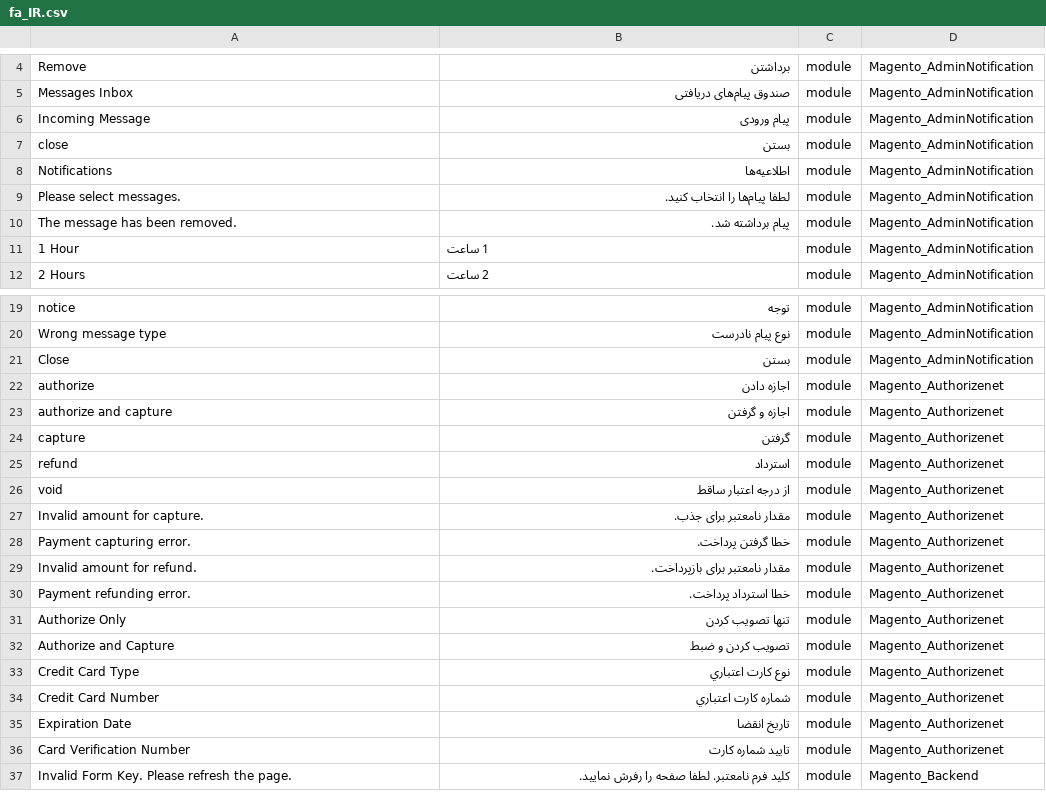
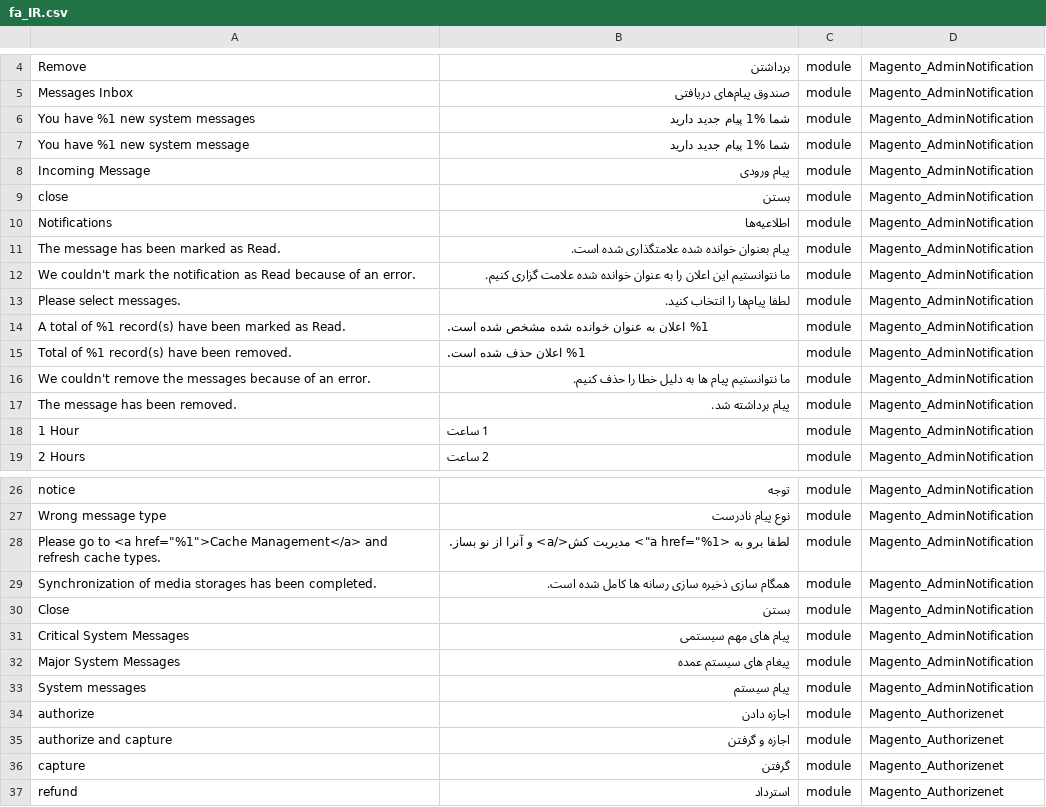
Before and after one commit to Magento2Translations/language_fa_ir, a CSV file: fa_IR.csv, drawn as a sheet; only a part is shown, gaps mark what is left out; the shorter side is filled out with more unchanged rows; the diff names each change by its address in the sheet, - before the commit and + after, or states it on an @@ line.

```diff
--- a/fa_IR.csv
+++ b/fa_IR.csv
+row 6: You have %1 new system messages | شما %1 پیام جدید دارید | module | Magento_AdminNotification
+row 7: You have %1 new system message | شما %1 پیام جدید دارید | module | Magento_AdminNotification
+row 11: The message has been marked as Read. | پیام بعنوان خوانده شده علامتگذاری شده است. | module | Magento_AdminNotification
+row 12: We couldn't mark the notification as Read because of an error. | ما نتوانستیم این اعلان را به عنوان خوانده شده علامت گزاری کنیم. | module | Magento_AdminNotification
+row 14: A total of %1 record(s) have been marked as Read. | %1 اعلان به عنوان خوانده شده مشخص شده است. | module | Magento_AdminNotification
+row 15: Total of %1 record(s) have been removed. | %1 اعلان حذف شده است. | module | Magento_AdminNotification
+row 16: We couldn't remove the messages because of an error. | ما نتوانستیم پیام ها به دلیل خطا را حذف کنیم. | module | Magento_AdminNotification
+row 28: Please go to <a href="%1">Cache Management</a> and refresh cache types. | لطفا برو به <a href="%1"> مدیریت کش</a> و آنرا از نو بساز. | module | Magento_AdminNotification
+row 29: Synchronization of media storages has been completed. | همگام سازی ذخیره سازی رسانه ها کامل شده است. | module | Magento_AdminNotification
+row 31: Critical System Messages | پیام های مهم سیستمی | module | Magento_AdminNotification
+row 32: Major System Messages | پیغام های سیستم عمده | module | Magento_AdminNotification
+row 33: System messages | پیام سیستم | module | Magento_AdminNotification
```
Also changed, not shown: 1 other file.
